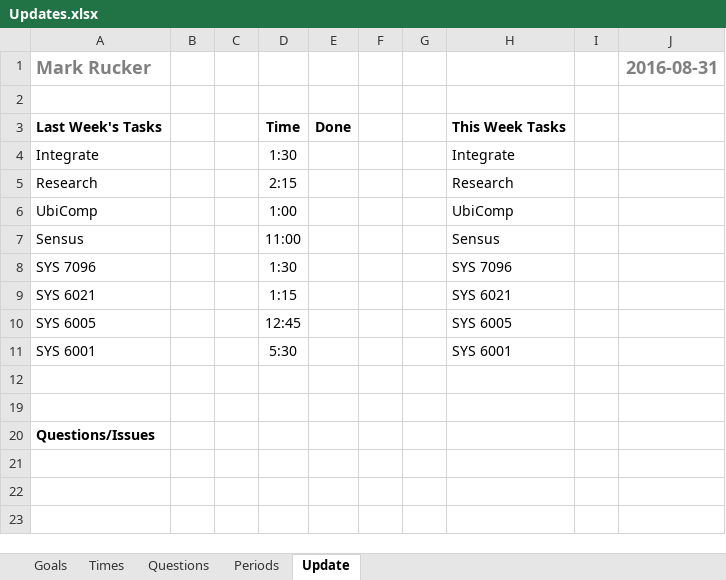
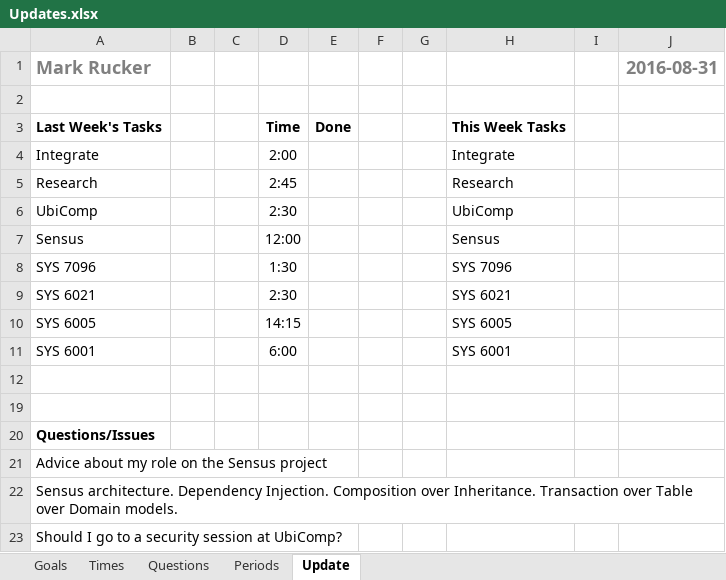
Before and after one commit to mrucker/uva-archive, an Excel workbook: updates/Updates.xlsx, sheet Update, drawn as a sheet; values as stored, in another font and other column widths than the file's, no borders; conditional formats not drawn; the diff names each change by its address in the sheet, - before the commit and + after, or states it on an @@ line.

Commit message:
Updats and new Article

```diff
--- a/updates/Updates.xlsx (sheet Update)
+++ b/updates/Updates.xlsx (sheet Update)
-D4: 1:30
+D4: 2:00
-D5: 2:15
+D5: 2:45
-D6: 1:00
+D6: 2:30
-D7: 11:00
+D7: 12:00
-D9: 1:15
+D9: 2:30
-D10: 12:45
+D10: 14:15
-D11: 5:30
+D11: 6:00
+row 21: Advice about my role on the Sensus project
+row 22: Sensus architecture. Dependency Injection. Composition over Inheritance. Transaction over Table over Domain models.
+row 23: Should I go to a security session at UbiComp?
```
Also changed, not shown: sheet Times, sheet Periods, sheet Questions, conferences/UbiComp 2016/UbiComp 2016.xlsx, 2 other files.
